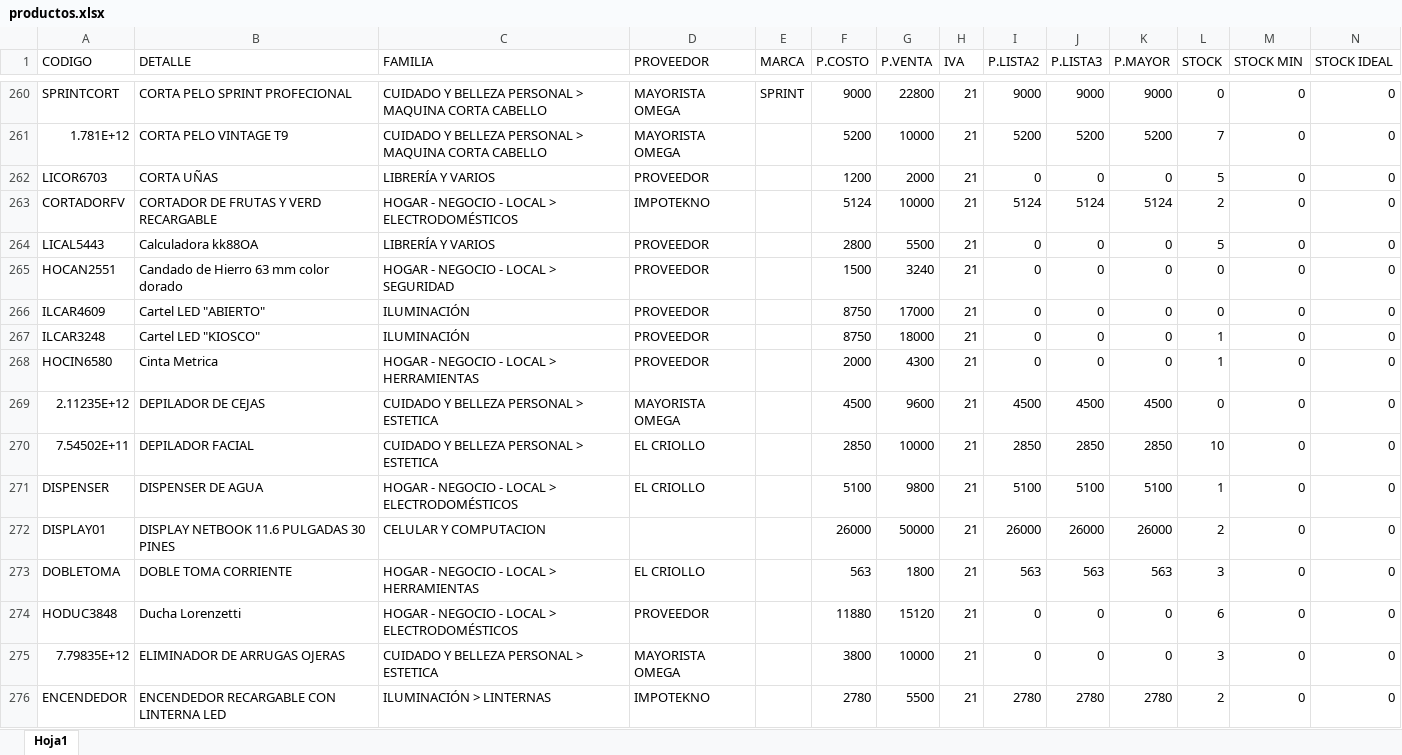
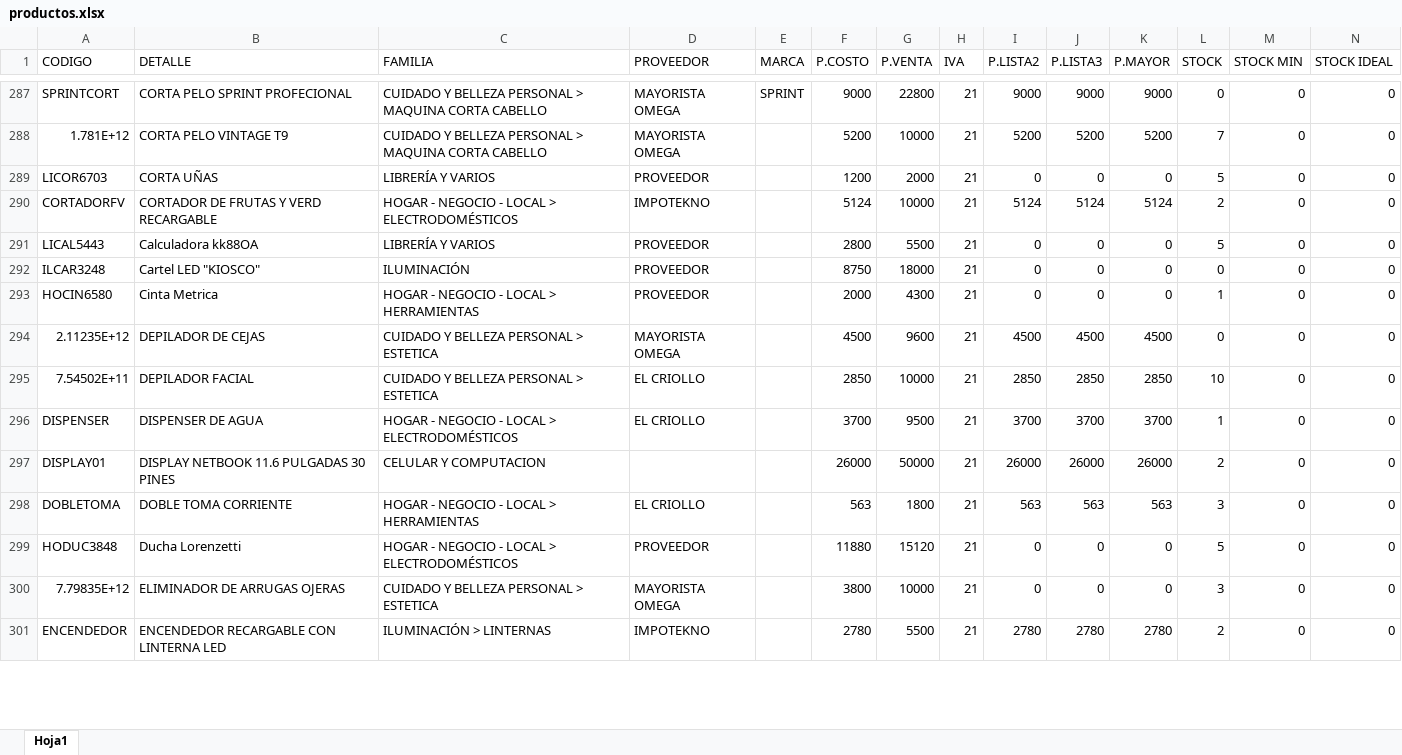
Before and after one commit to matias95ap/novacenter, an Excel workbook: tienda/productos.xlsx, sheet Hoja1, drawn as a sheet; only a part is shown, gaps mark what is left out; values as stored, in another font and other column widths than the file's, no borders; removed rows and columns are numbered as before the commit, all else as after; the diff covers the shown part only; the diff names each change by its address in the sheet, - before the commit and + after, or states it on an @@ line.

```diff
--- a/tienda/productos.xlsx (sheet Hoja1)
+++ b/tienda/productos.xlsx (sheet Hoja1)
-row 265: HOCAN2551 | Candado de Hierro 63 mm color dorado | HOGAR - NEGOCIO - LOCAL > SEGURIDAD | PROVEEDOR |  | 1500 | 3240 | 21 | 0 | 0 | 0 | 0 | 0 | 0
-row 266: ILCAR4609 | Cartel LED "ABIERTO" | ILUMINACIÓN | PROVEEDOR |  | 8750 | 17000 | 21 | 0 | 0 | 0 | 0 | 0 | 0
-L292 (STOCK): 1
+L292 (STOCK): 0
-F296 (P.COSTO): 5100
+F296 (P.COSTO): 3700
-G296 (P.VENTA): 9800
+G296 (P.VENTA): 9500
-I296 (P.LISTA2): 5100
+I296 (P.LISTA2): 3700
-J296 (P.LISTA3): 5100
+J296 (P.LISTA3): 3700
-K296 (P.MAYOR): 5100
+K296 (P.MAYOR): 3700
-L299 (STOCK): 6
+L299 (STOCK): 5
```
Also changed, not shown: 51 added rows, 8 removed rows and 93 edited cells elsewhere in this sheet.
